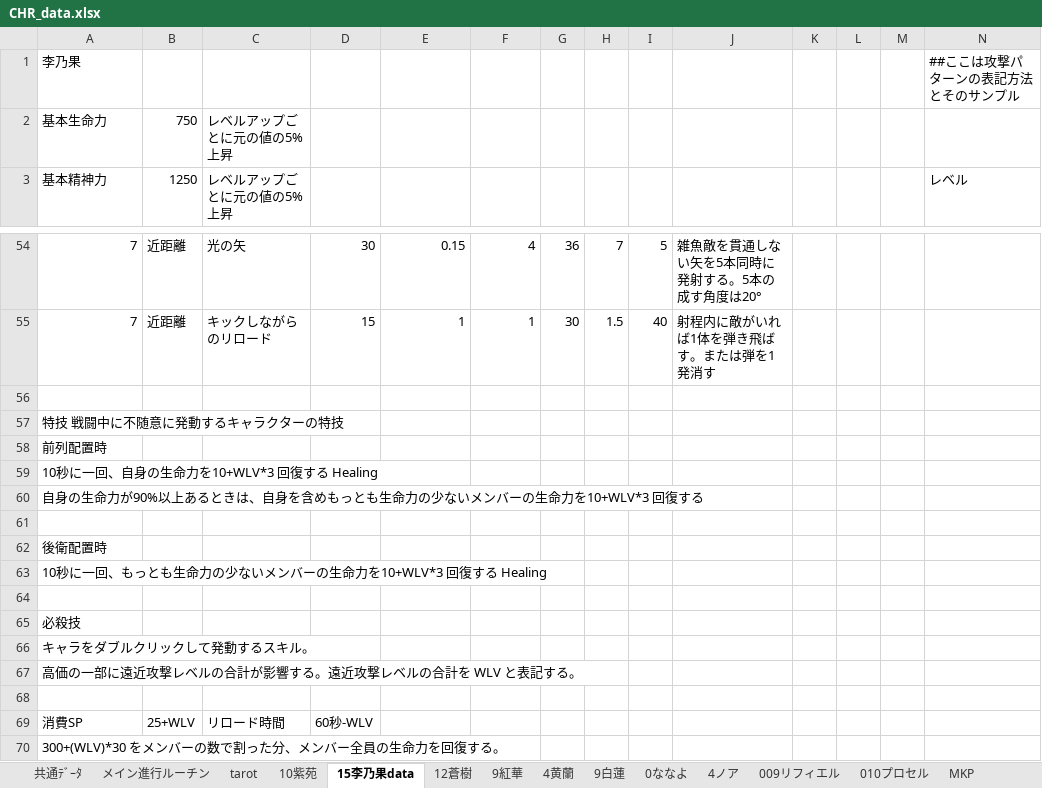
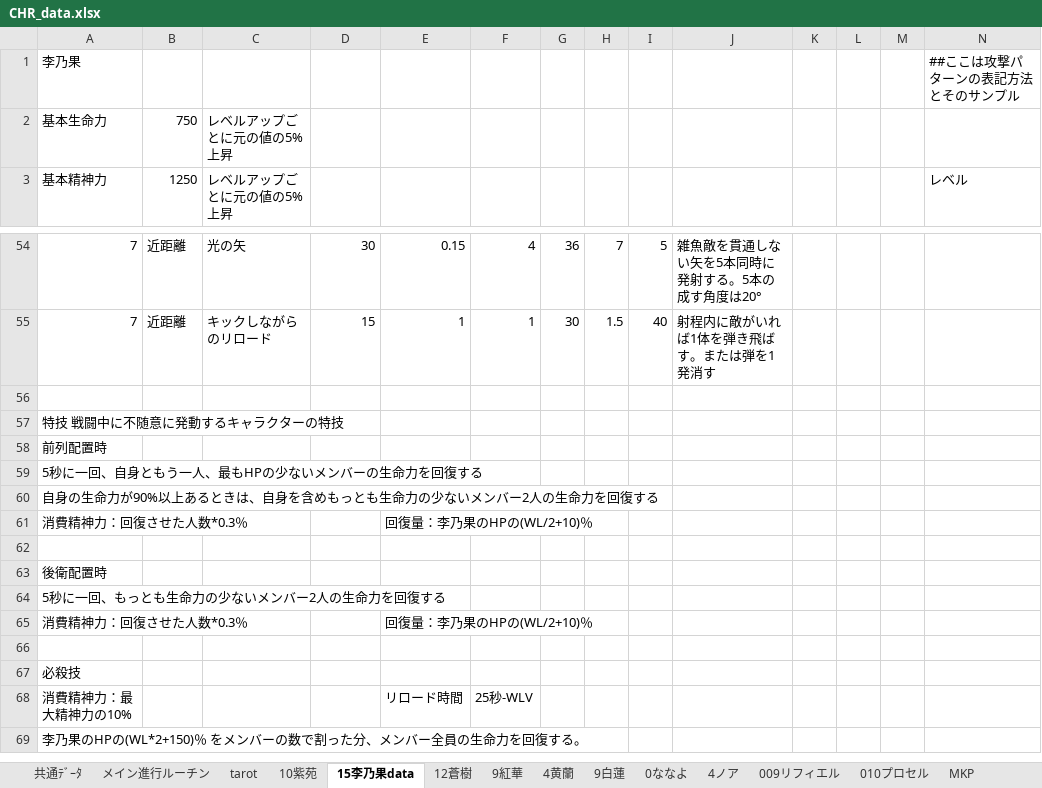
Before and after one commit to eqlair/magia-pilgrims, an Excel workbook: files/DATA/CHR_data.xlsx, sheet 15李乃果data, drawn as a sheet; only a part is shown, gaps mark what is left out; values as stored, in another font and other column widths than the file's, no borders; removed rows and columns are numbered as before the commit, all else as after; rows hold the shown columns only; the diff names each change by its address in the sheet, - before the commit and + after, or states it on an @@ line.

```diff
--- a/files/DATA/CHR_data.xlsx (sheet 15李乃果data)
+++ b/files/DATA/CHR_data.xlsx (sheet 15李乃果data)
-A59 (基本精神力): 10秒に一回、自身の生命力を10+WLV*3 回復する Healing
+A59 (基本精神力): 5秒に一回、自身ともう一人、最もHPの少ないメンバーの生命力を回復する
-A60 (基本精神力): …メンバーの生命力を10+WLV*3 回復する
+A60 (基本精神力): …メンバー2人の生命力を回復する
+row 61: 消費精神力：回復させた人数*0.3％ |  |  |  | 回復量：李乃果のHPの(WL/2+10)％
-A64 (基本精神力): 10秒に一回、もっとも生命力の少ないメンバーの生命力を10+WLV*3 回復する Healing
+A64 (基本精神力): 5秒に一回、もっとも生命力の少ないメンバー2人の生命力を回復する
+row 65: 消費精神力：回復させた人数*0.3％ |  |  |  | 回復量：李乃果のHPの(WL/2+10)％
-row 66: キャラをダブルクリックして発動するスキル。
-row 67: 高価の一部に遠近攻撃レベルの合計が影響する。遠近攻撃レベルの合計を WLV と表記する。
-row 68: (empty)
+row 68: 消費精神力：最大精神力の10% |  |  |  | リロード時間 | 25秒-WLV
-row 69: 消費SP | 25+WLV | リロード時間 | 60秒-WLV
-A69 (基本精神力): 300+(WLV)*30 をメンバーの数で割った分、メンバー全員の生命力を回復する。
+A69 (基本精神力): 李乃果のHPの(WL*2+150)％ をメンバーの数で割った分、メンバー全員の生命力を回復する。
```
Also changed, not shown: sheet 009リフィエル, sheet 12蒼樹, public/files/DATA/CHR_data.xlsx, 4 other files.
